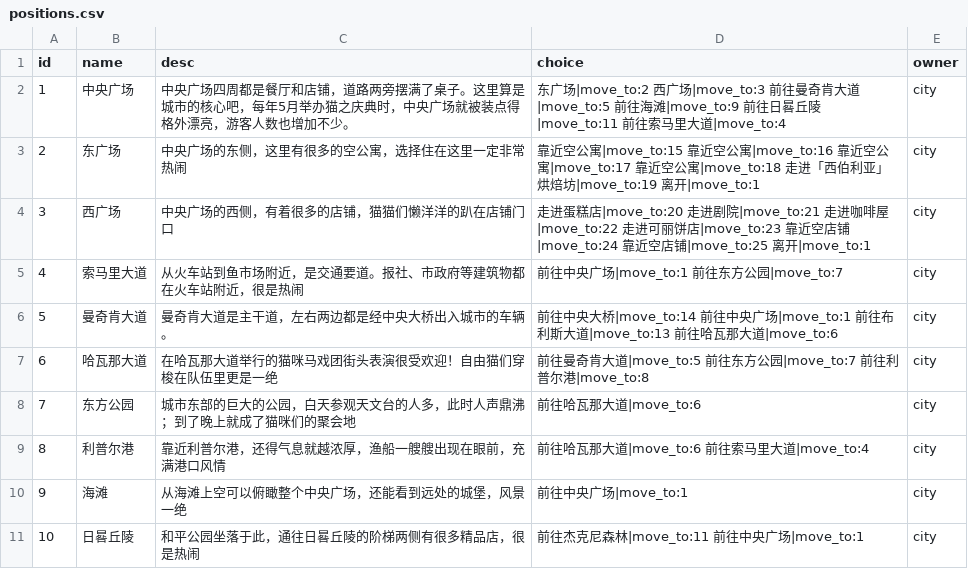
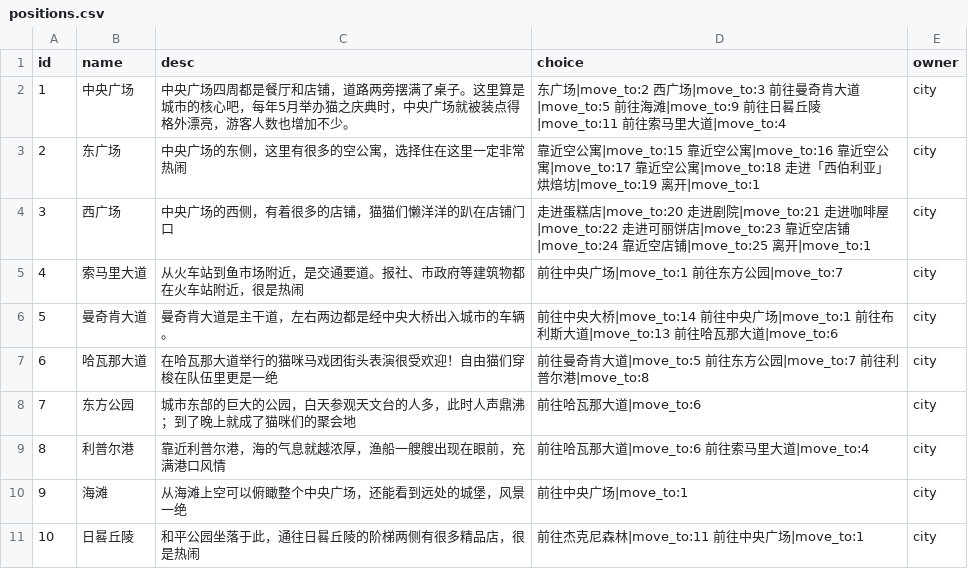
Before and after one commit to HCPTangHY/ZhenXia_Bot, a CSV file: src/plugins/Neargo/positions.csv, drawn as a sheet; only a part is shown.

Commit message:
fix: 修正更多错别字

```diff
--- a/src/plugins/Neargo/positions.csv
+++ b/src/plugins/Neargo/positions.csv
@@ -8,3 +8,3 @@ id,name,desc,choice,owner
 7,东方公园,城市东部的巨大的公园，白天参观天文台的人多，此时人声鼎沸；到了晚上就成了猫咪们的聚会地,前往哈瓦那大道|move_to:6,city
-8,利普尔港,靠近利普尔港，还得气息就越浓厚，渔船一艘艘出现在眼前，充满港口风情,前往哈瓦那大道|move_to:6 前往索马里大道|move_to:4,city
+8,利普尔港,靠近利普尔港，海的气息就越浓厚，渔船一艘艘出现在眼前，充满港口风情,前往哈瓦那大道|move_to:6 前往索马里大道|move_to:4,city
 9,海滩,从海滩上空可以俯瞰整个中央广场，还能看到远处的城堡，风景一绝,前往中央广场|move_to:1,city
```
